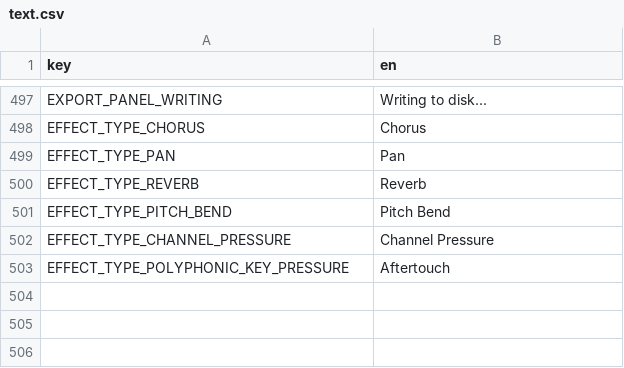
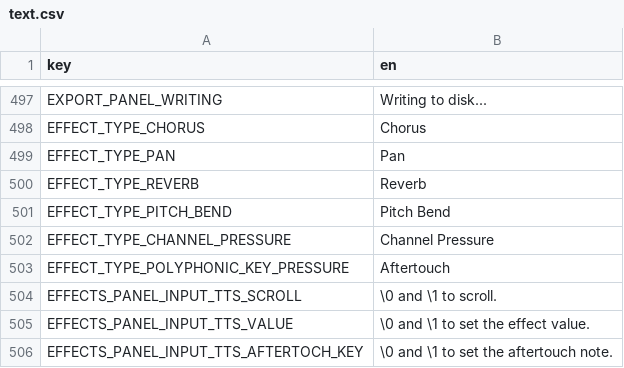
Before and after one commit to subalterngames/cacophony, a CSV file: data/text.csv, drawn as a sheet; only a part is shown, gaps mark what is left out.

```diff
--- a/data/text.csv
+++ b/data/text.csv
@@ -503 +503,4 @@ EFFECT_TYPE_CHANNEL_PRESSURE,Channel Pressure
 EFFECT_TYPE_POLYPHONIC_KEY_PRESSURE,Aftertouch
+EFFECTS_PANEL_INPUT_TTS_SCROLL,\0 and \1 to scroll.
+EFFECTS_PANEL_INPUT_TTS_VALUE,\0 and \1 to set the effect value.
+EFFECTS_PANEL_INPUT_TTS_AFTERTOCH_KEY,\0 and \1 to set the aftertouch note.
```
Also changed, not shown: 4 other files.
